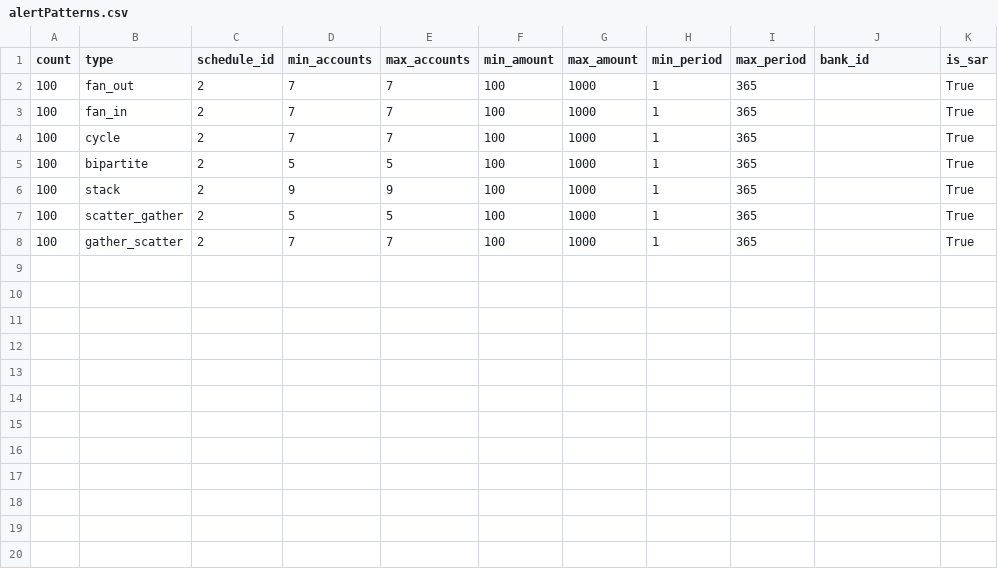
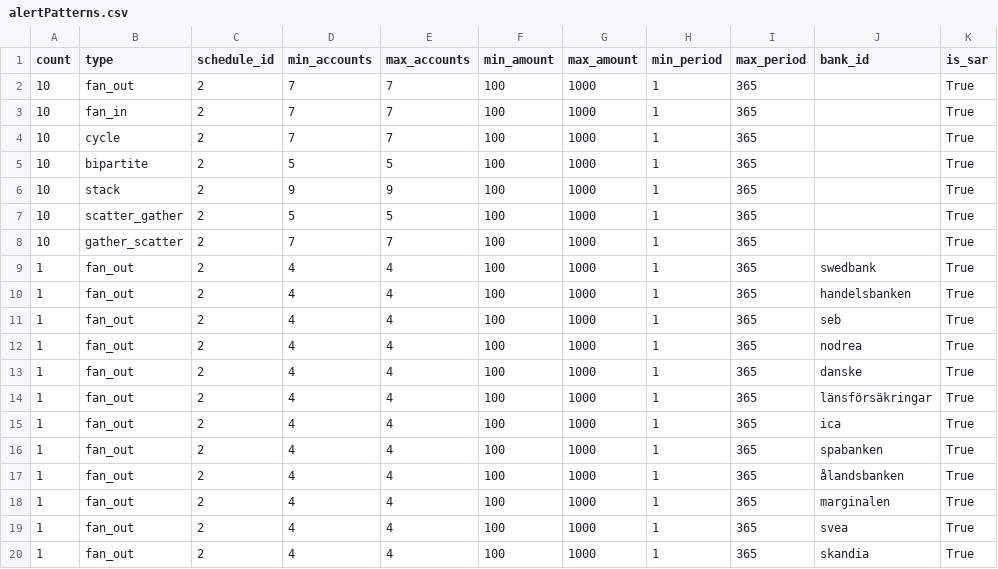
Before and after one commit to aidotse/flib, a CSV file: AMLsim/paramFiles/10K_accts/alertPatterns.csv, drawn as a sheet.

```diff
--- a/AMLsim/paramFiles/10K_accts/alertPatterns.csv
+++ b/AMLsim/paramFiles/10K_accts/alertPatterns.csv
@@ -1,8 +1,20 @@
 count,type,schedule_id,min_accounts,max_accounts,min_amount,max_amount,min_period,max_period,bank_id,is_sar
-100,fan_out,2,7,7,100,1000,1,365,,True
-100,fan_in,2,7,7,100,1000,1,365,,True
-100,cycle,2,7,7,100,1000,1,365,,True
-100,bipartite,2,5,5,100,1000,1,365,,True
-100,stack,2,9,9,100,1000,1,365,,True
-100,scatter_gather,2,5,5,100,1000,1,365,,True
-100,gather_scatter,2,7,7,100,1000,1,365,,True
+10,fan_out,2,7,7,100,1000,1,365,,True
+10,fan_in,2,7,7,100,1000,1,365,,True
+10,cycle,2,7,7,100,1000,1,365,,True
+10,bipartite,2,5,5,100,1000,1,365,,True
+10,stack,2,9,9,100,1000,1,365,,True
+10,scatter_gather,2,5,5,100,1000,1,365,,True
+10,gather_scatter,2,7,7,100,1000,1,365,,True
+1,fan_out,2,4,4,100,1000,1,365,swedbank,True
+1,fan_out,2,4,4,100,1000,1,365,handelsbanken,True
+1,fan_out,2,4,4,100,1000,1,365,seb,True
+1,fan_out,2,4,4,100,1000,1,365,nodrea,True
+1,fan_out,2,4,4,100,1000,1,365,danske,True
+1,fan_out,2,4,4,100,1000,1,365,länsförsäkringar,True
+1,fan_out,2,4,4,100,1000,1,365,ica,True
+1,fan_out,2,4,4,100,1000,1,365,spabanken,True
+1,fan_out,2,4,4,100,1000,1,365,ålandsbanken,True
+1,fan_out,2,4,4,100,1000,1,365,marginalen,True
+1,fan_out,2,4,4,100,1000,1,365,svea,True
+1,fan_out,2,4,4,100,1000,1,365,skandia,True
```
Also changed, not shown: AMLsim/paramFiles/10K_accts/normalModels.csv, 23 other files.
